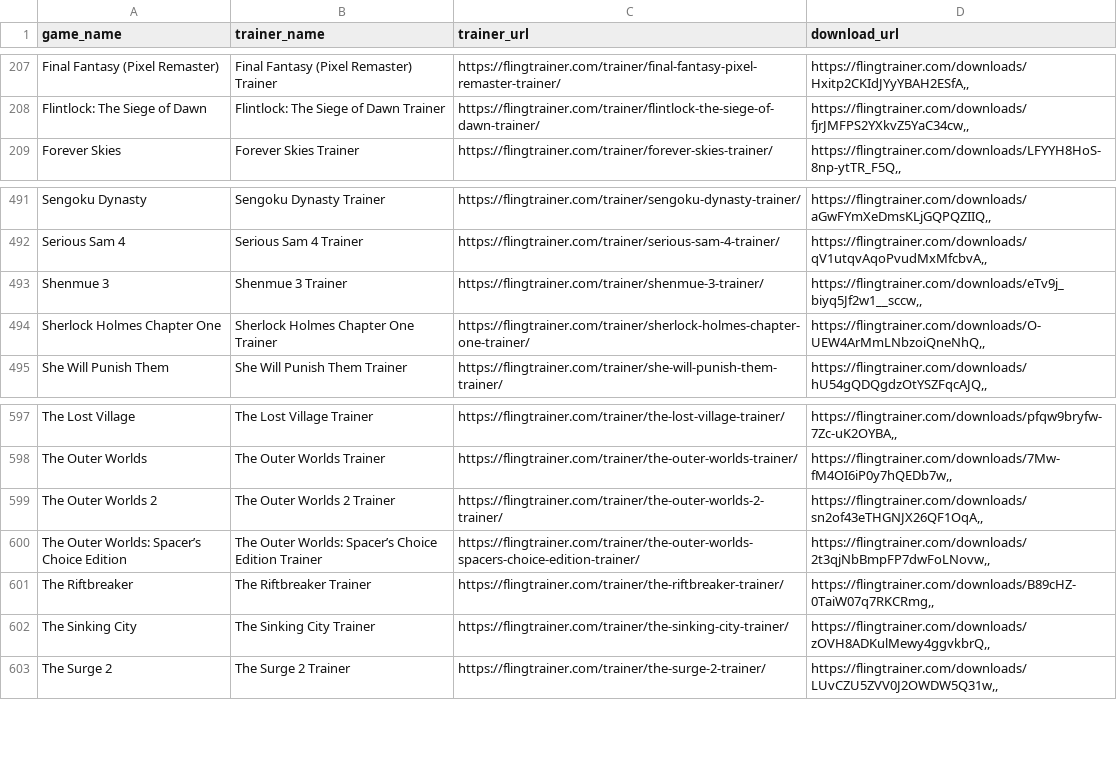
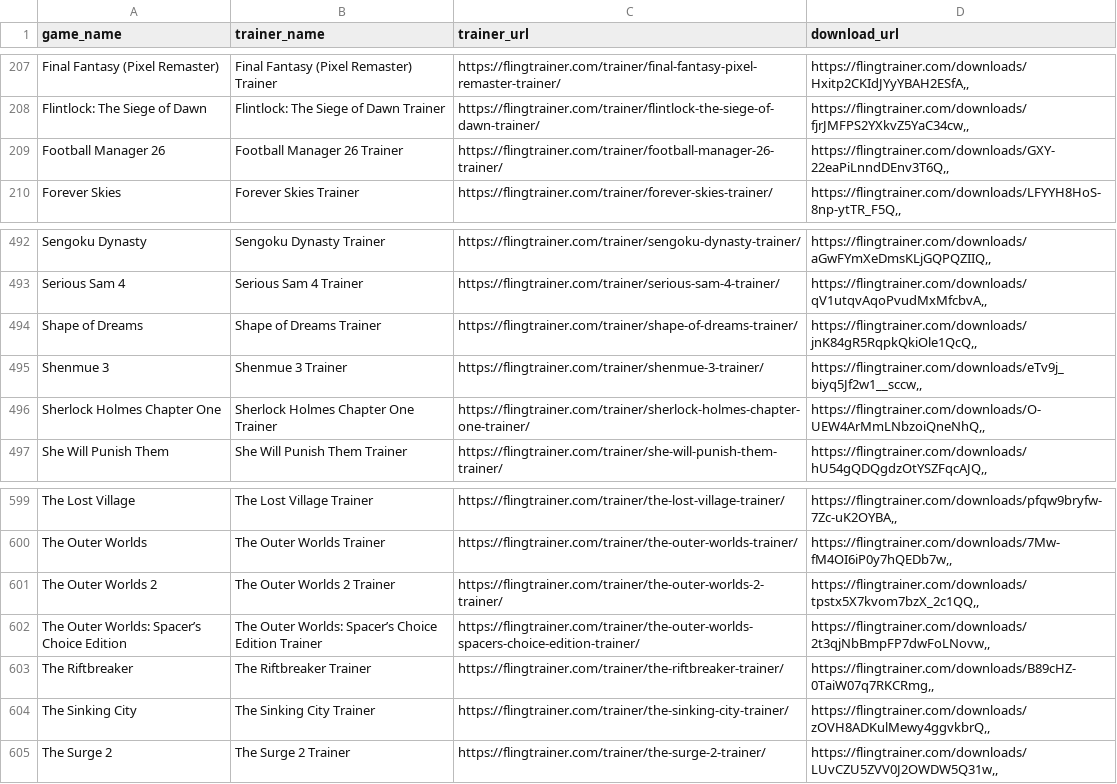
Before and after one commit to Karasukaigan/game-trainer-manager, a CSV file: app/resources/trainers_list.csv, drawn as a sheet; only a part is shown, gaps mark what is left out.

Commit message:
Update trainers_list.csv

```diff
--- a/app/resources/trainers_list.csv
+++ b/app/resources/trainers_list.csv
@@ -208,2 +208,3 @@ Final Fantasy (Pixel Remaster),Final Fantasy (Pixel Remaster) Trainer,https://fl
 Flintlock: The Siege of Dawn,Flintlock: The Siege of Dawn Trainer,https://flingtrainer.com/trainer/flintlock-the-siege-of-dawn-trainer/,"https://flingtrainer.com/downloads/fjrJMFPS2YXkvZ5YaC34cw,,"
+Football Manager 26,Football Manager 26 Trainer,https://flingtrainer.com/trainer/football-manager-26-trainer/,"https://flingtrainer.com/downloads/GXY-22eaPiLnndDEnv3T6Q,,"
 Forever Skies,Forever Skies Trainer,https://flingtrainer.com/trainer/forever-skies-trainer/,"https://flingtrainer.com/downloads/LFYYH8HoS-8np-ytTR_F5Q,,"
@@ -492,2 +493,3 @@ Sengoku Dynasty,Sengoku Dynasty Trainer,https://flingtrainer.com/trainer/sengoku
 Serious Sam 4,Serious Sam 4 Trainer,https://flingtrainer.com/trainer/serious-sam-4-trainer/,"https://flingtrainer.com/downloads/qV1utqvAqoPvudMxMfcbvA,,"
+Shape of Dreams,Shape of Dreams Trainer,https://flingtrainer.com/trainer/shape-of-dreams-trainer/,"https://flingtrainer.com/downloads/jnK84gR5RqpkQkiOle1QcQ,,"
 Shenmue 3,Shenmue 3 Trainer,https://flingtrainer.com/trainer/shenmue-3-trainer/,"https://flingtrainer.com/downloads/eTv9j_biyq5Jf2w1__sccw,,"
@@ -598,3 +600,3 @@ The Lost Village,The Lost Village Trainer,https://flingtrainer.com/trainer/the-l
 The Outer Worlds,The Outer Worlds Trainer,https://flingtrainer.com/trainer/the-outer-worlds-trainer/,"https://flingtrainer.com/downloads/7Mw-fM4OI6iP0y7hQEDb7w,,"
-The Outer Worlds 2,The Outer Worlds 2 Trainer,https://flingtrainer.com/trainer/the-outer-worlds-2-trainer/,"https://flingtrainer.com/downloads/sn2of43eTHGNJX26QF1OqA,,"
+The Outer Worlds 2,The Outer Worlds 2 Trainer,https://flingtrainer.com/trainer/the-outer-worlds-2-trainer/,"https://flingtrainer.com/downloads/tpstx5X7kvom7bzX_2c1QQ,,"
 The Outer Worlds: Spacer’s Choice Edition,The Outer Worlds: Spacer’s Choice Edition Trainer,https://flingtrainer.com/trainer/the-outer-worlds-spacers-choice-edition-trainer/,"https://flingtrainer.com/downloads/2t3qjNbBmpFP7dwFoLNovw,,"
```
